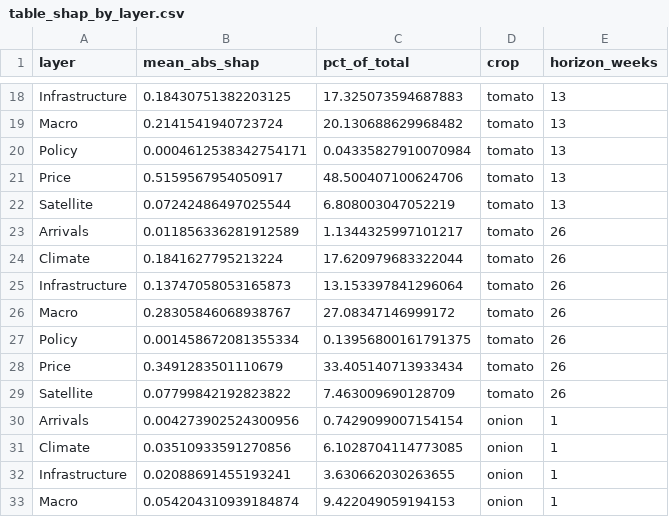
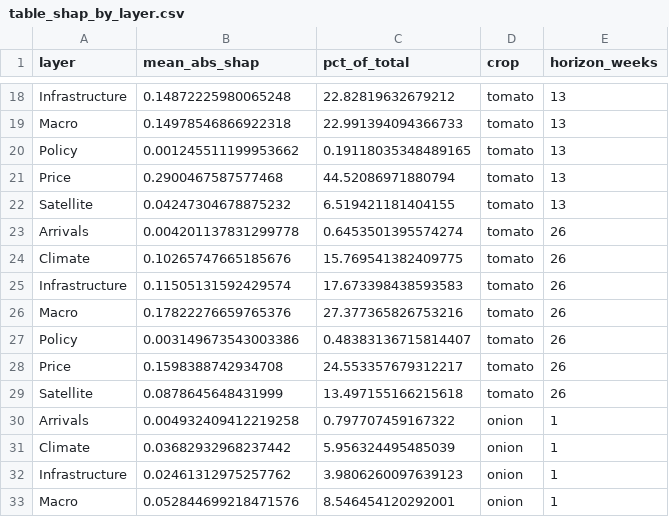
Before and after one commit to masroor01/TOP-Digital-Twin, a CSV file: Model_Output/table_shap_by_layer.csv, drawn as a sheet; only a part is shown, gaps mark what is left out; the diff covers the shown part only; the diff names each change by its address in the sheet, - before the commit and + after, or states it on an @@ line.

```diff
--- a/Model_Output/table_shap_by_layer.csv
+++ b/Model_Output/table_shap_by_layer.csv
-B18 (mean_abs_shap): 0.18430751382203125
+B18 (mean_abs_shap): 0.14872225980065248
-C18 (pct_of_total): 17.325073594687883
+C18 (pct_of_total): 22.82819632679212
-B19 (mean_abs_shap): 0.2141541940723724
+B19 (mean_abs_shap): 0.14978546866922318
-C19 (pct_of_total): 20.130688629968482
+C19 (pct_of_total): 22.991394094366733
-B20 (mean_abs_shap): 0.0004612538342754171
+B20 (mean_abs_shap): 0.001245511199953662
-C20 (pct_of_total): 0.04335827910070984
+C20 (pct_of_total): 0.19118035348489165
-B21 (mean_abs_shap): 0.5159567954050917
+B21 (mean_abs_shap): 0.2900467587577468
-C21 (pct_of_total): 48.500407100624706
+C21 (pct_of_total): 44.52086971880794
-B22 (mean_abs_shap): 0.07242486497025544
+B22 (mean_abs_shap): 0.04247304678875232
-C22 (pct_of_total): 6.808003047052219
+C22 (pct_of_total): 6.519421181404155
-B23 (mean_abs_shap): 0.011856336281912589
+B23 (mean_abs_shap): 0.004201137831299778
-C23 (pct_of_total): 1.1344325997101217
+C23 (pct_of_total): 0.6453501395574274
-B24 (mean_abs_shap): 0.1841627795213224
+B24 (mean_abs_shap): 0.10265747665185676
-C24 (pct_of_total): 17.620979683322044
+C24 (pct_of_total): 15.769541382409775
-B25 (mean_abs_shap): 0.13747058053165873
+B25 (mean_abs_shap): 0.11505131592429574
-C25 (pct_of_total): 13.153397841296064
+C25 (pct_of_total): 17.673398438593583
-B26 (mean_abs_shap): 0.28305846068938767
+B26 (mean_abs_shap): 0.17822276659765376
-C26 (pct_of_total): 27.08347146999172
+C26 (pct_of_total): 27.377365826753216
-B27 (mean_abs_shap): 0.001458672081355334
+B27 (mean_abs_shap): 0.003149673543003386
-C27 (pct_of_total): 0.13956800161791375
+C27 (pct_of_total): 0.48383136715814407
-B28 (mean_abs_shap): 0.3491283501110679
+B28 (mean_abs_shap): 0.1598388742934708
-C28 (pct_of_total): 33.405140713933434
+C28 (pct_of_total): 24.553357679312217
-B29 (mean_abs_shap): 0.07799842192823822
+B29 (mean_abs_shap): 0.0878645648431999
-C29 (pct_of_total): 7.463009690128709
+C29 (pct_of_total): 13.497155166215618
-B30 (mean_abs_shap): 0.004273902524300956
+B30 (mean_abs_shap): 0.004932409412219258
-C30 (pct_of_total): 0.7429099007154154
+C30 (pct_of_total): 0.797707459167322
-B31 (mean_abs_shap): 0.03510933591270856
+B31 (mean_abs_shap): 0.03682932968237442
-C31 (pct_of_total): 6.1028704114773085
+C31 (pct_of_total): 5.956324495485039
-B32 (mean_abs_shap): 0.02088691455193241
+B32 (mean_abs_shap): 0.02461312975257762
-C32 (pct_of_total): 3.630662030263655
+C32 (pct_of_total): 3.9806260097639123
-B33 (mean_abs_shap): 0.054204310939184874
+B33 (mean_abs_shap): 0.052844699218471576
-C33 (pct_of_total): 9.422049059194153
+C33 (pct_of_total): 8.546454120292001
```
Also changed, not shown: 124 edited cells elsewhere in this file, Model_Output/dm_market_level_raw_results.csv, Model_Output/table_dm_m6_vs_m7_detail.csv, 54 other files.
